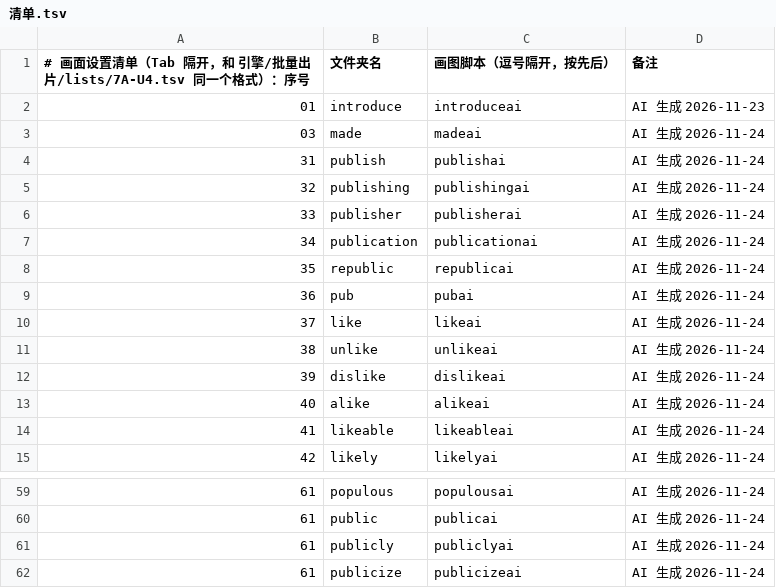
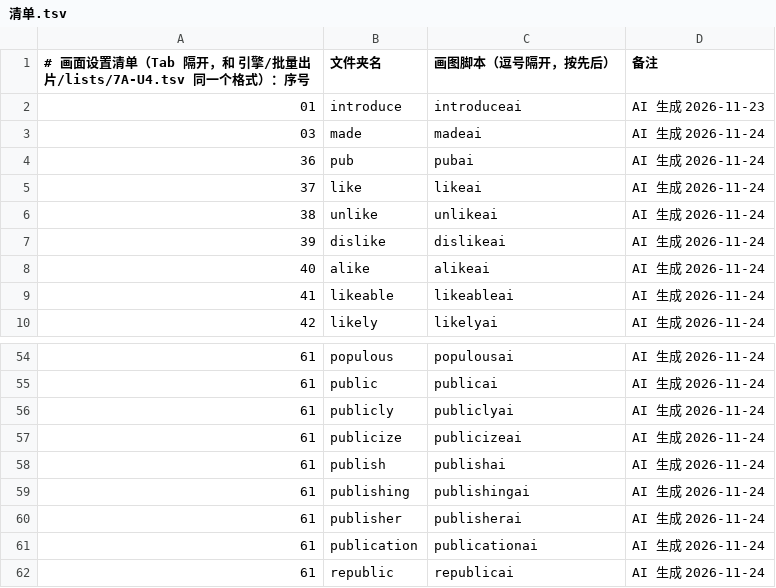
Before and after one commit to Jacklee15333/wordsvideo, a TSV file: 词库/画面设置/清单.tsv, drawn as a sheet; only a part is shown, gaps mark what is left out; removed rows and columns are numbered as before the commit, all else as after; the diff names each change by its address in the sheet, - before the commit and + after, or states it on an @@ line.

Commit message:
词库：补画面 publish、publishing、publisher、publication、republic（5 个词，网页 AI 改的）

```diff
--- a/词库/画面设置/清单.tsv
+++ b/词库/画面设置/清单.tsv
-row 4: 31 | publish | publishai | AI 生成 2026-11-24
-row 5: 32 | publishing | publishingai | AI 生成 2026-11-24
-row 6: 33 | publisher | publisherai | AI 生成 2026-11-24
-row 7: 34 | publication | publicationai | AI 生成 2026-11-24
-row 8: 35 | republic | republicai | AI 生成 2026-11-24
+row 58: 61 | publish | publishai | AI 生成 2026-11-24
+row 59: 61 | publishing | publishingai | AI 生成 2026-11-24
+row 60: 61 | publisher | publisherai | AI 生成 2026-11-24
+row 61: 61 | publication | publicationai | AI 生成 2026-11-24
+row 62: 61 | republic | republicai | AI 生成 2026-11-24
```
Also changed, not shown: 12 other files.
